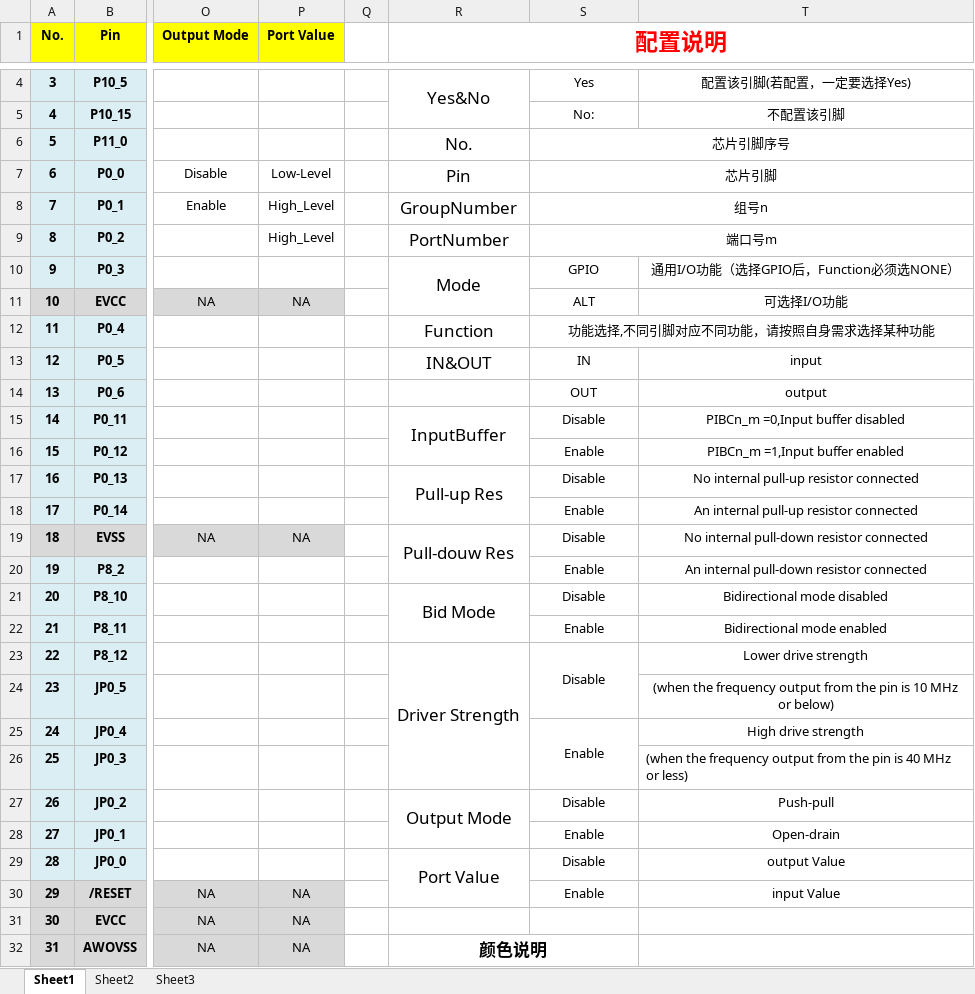
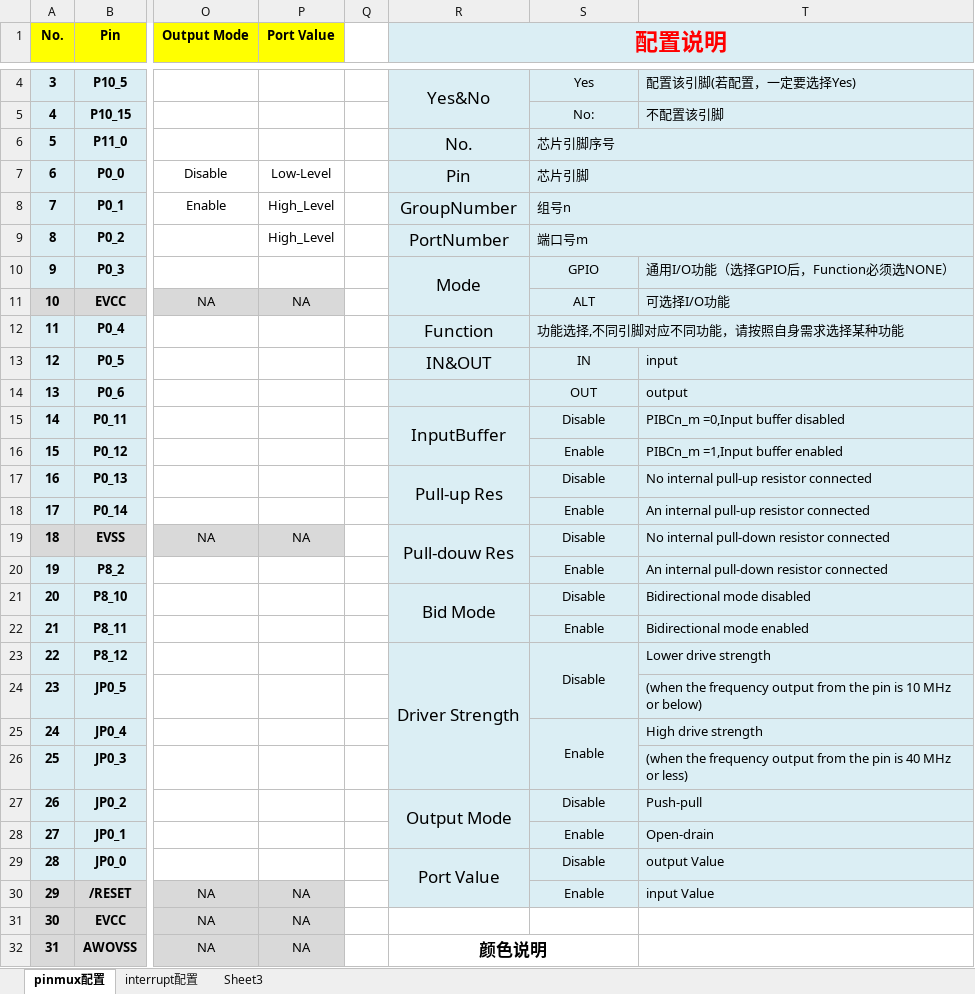
Before and after one commit to KuangAlbert/GEN_RH850_F1L, an Excel workbook: Pin100.xlsx, sheet pinmux配置, drawn as a sheet; only a part is shown, gaps mark what is left out; values as stored, in another font and other column widths than the file's, no borders; the diff covers the shown part only; the diff names each change by its address in the sheet, - before the commit and + after, or states it on an @@ line.

```diff
--- a/Pin100.xlsx (sheet pinmux配置)
+++ b/Pin100.xlsx (sheet pinmux配置)
-sheet tab: Sheet1
+sheet tab: pinmux配置
-sheet tab: Sheet2
+sheet tab: interrupt配置
-R1:T30 fill: none
+R1:T30 fill: #DBEEF4
-T4:T5 alignment: center
+T4:T5 alignment: left
-S6:S9 alignment: center
+S6:S9 alignment: left
-T10:T11 alignment: center
+T10:T11 alignment: left
-S12 alignment: center
+S12 alignment: left
-T13:T25 alignment: center
+T13:T25 alignment: left
-T27:T30 alignment: center
+T27:T30 alignment: left
```
Also changed, not shown: cell formats elsewhere in this sheet, sheet interrupt配置.
